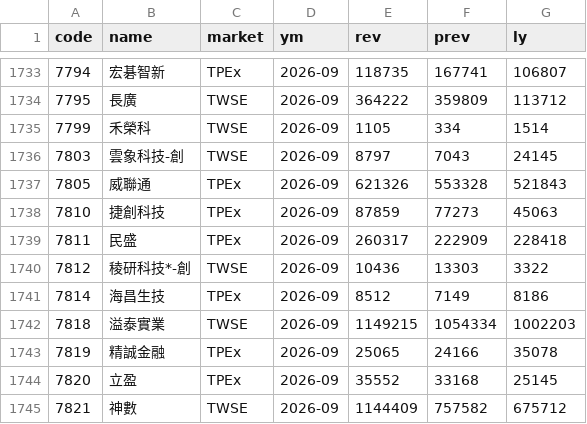
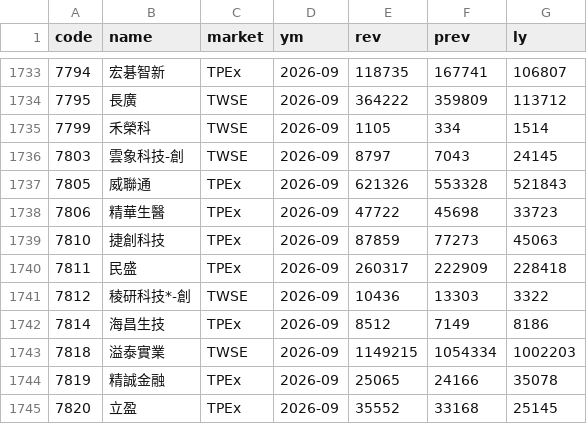
Before and after one commit to bigtime0426/stock-scan, a CSV file: data/revenue/2026-09.csv, drawn as a sheet; only a part is shown, gaps mark what is left out; the shorter side is filled out with more unchanged rows; the diff names each change by its address in the sheet, - before the commit and + after, or states it on an @@ line.

```diff
--- a/data/revenue/2026-09.csv
+++ b/data/revenue/2026-09.csv
+row 1738: 7806 | 精華生醫 | TPEx | 2026-09 | 47722 | 45698 | 33723
```
Also changed, not shown: data/market.csv, 5 other files.
